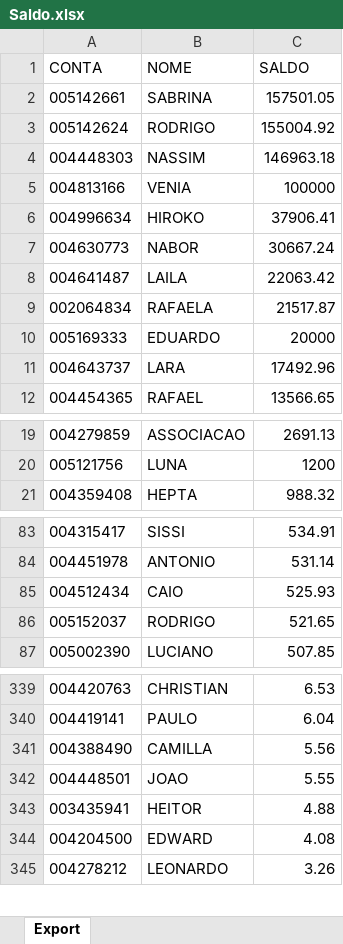
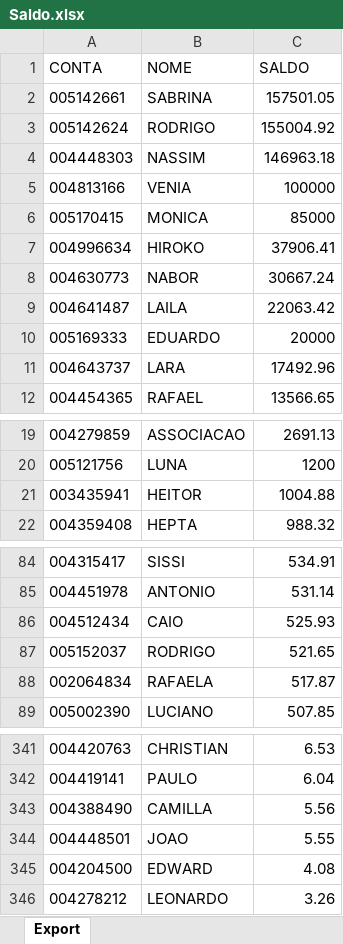
Before and after one commit to lauroteles/Mesa_de_opera-es, an Excel workbook: Saldo.xlsx, sheet Export, drawn as a sheet; only a part is shown, gaps mark what is left out; values as stored, in another font and other column widths than the file's, no borders; removed rows and columns are numbered as before the commit, all else as after; the diff names each change by its address in the sheet, - before the commit and + after, or states it on an @@ line.

Commit message:
Add files via upload

```diff
--- a/Saldo.xlsx (sheet Export)
+++ b/Saldo.xlsx (sheet Export)
+row 6: 005170415 | MONICA | 85000
-row 9: 002064834 | RAFAELA | 21517.87
+row 21: 003435941 | HEITOR | 1004.88
+row 88: 002064834 | RAFAELA | 517.87
-row 343: 003435941 | HEITOR | 4.88
```
